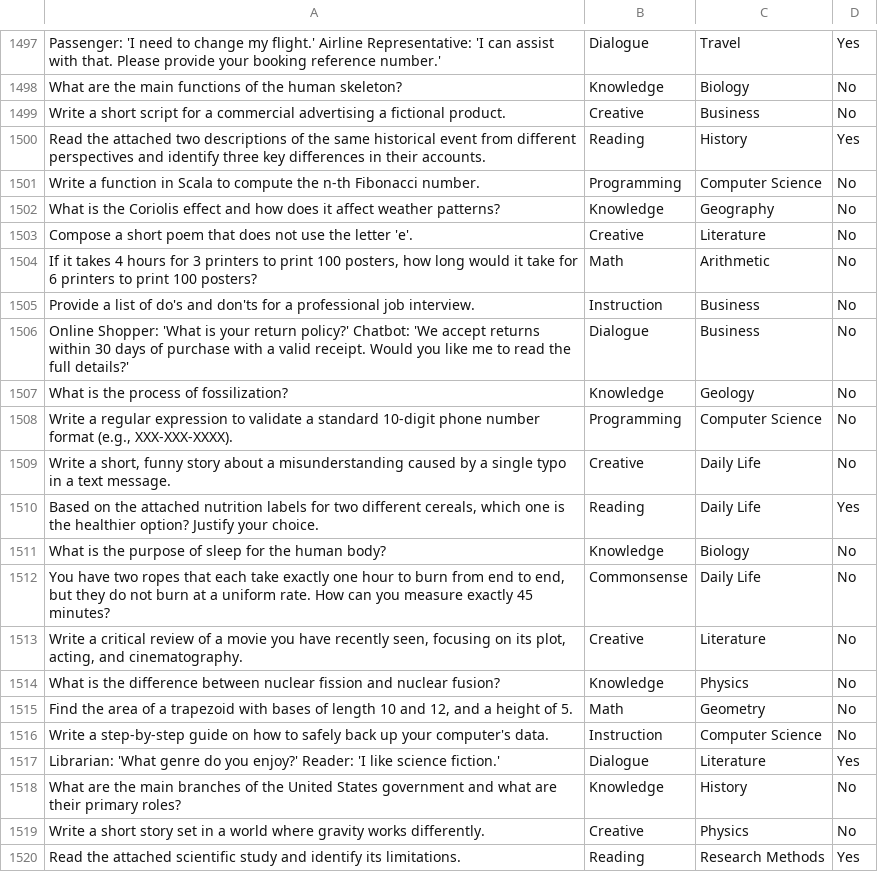
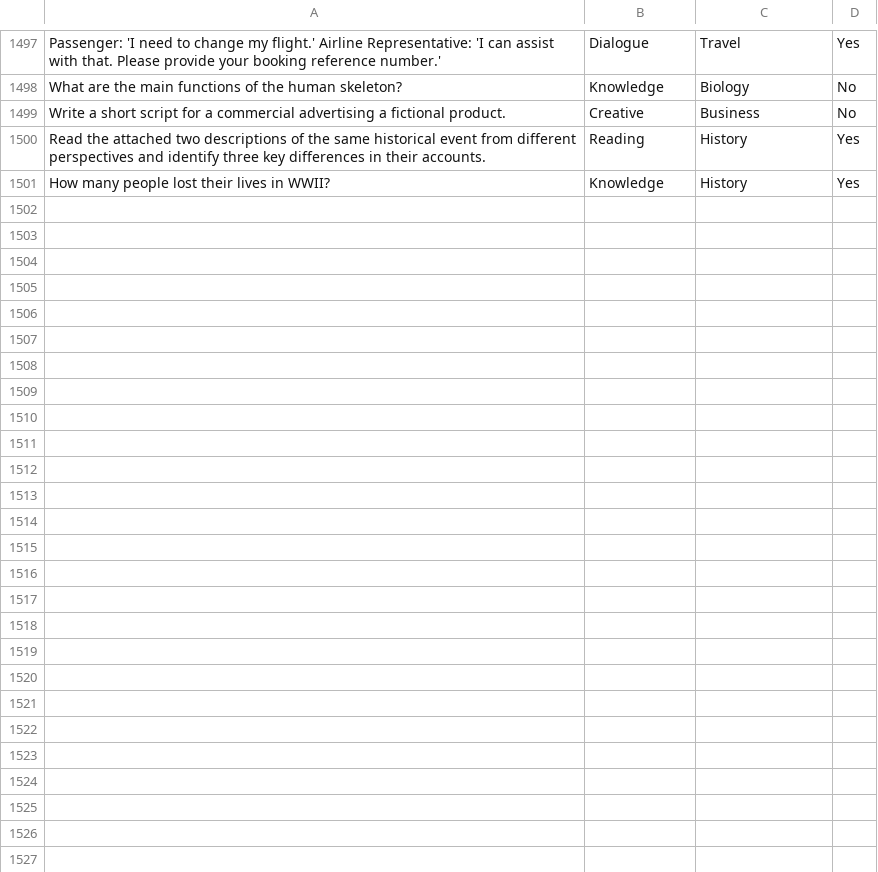
Before and after one commit to asief-iqbal/Thesis, a CSV file: Prompt Dataset.csv, drawn as a sheet; only a part is shown, gaps mark what is left out; the diff covers the shown part only.

```diff
--- a/Prompt Dataset.csv
+++ b/Prompt Dataset.csv
@@ -1500,21 +1500,2 @@ Write a short script for a commercial advertising a fictional product.,Creative,
 Read the attached two descriptions of the same historical event from different perspectives and identify three key differences in their accounts.,Reading,History,Yes
-Write a function in Scala to compute the n-th Fibonacci number.,Programming,Computer Science,No
-What is the Coriolis effect and how does it affect weather patterns?,Knowledge,Geography,No
-Compose a short poem that does not use the letter 'e'.,Creative,Literature,No
-"If it takes 4 hours for 3 printers to print 100 posters, how long would it take for 6 printers to print 100 posters?",Math,Arithmetic,No
-Provide a list of do's and don'ts for a professional job interview.,Instruction,Business,No
-Online Shopper: 'What is your return policy?' Chatbot: 'We accept returns within 30 days of purchase with a valid receipt. Would you like me to read the full details?',Dialogue,Business,No
-What is the process of fossilization?,Knowledge,Geology,No
-"Write a regular expression to validate a standard 10-digit phone number format (e.g., XXX-XXX-XXXX).",Programming,Computer Science,No
-"Write a short, funny story about a misunderstanding caused by a single typo in a text message.",Creative,Daily Life,No
-"Based on the attached nutrition labels for two different cereals, which one is the healthier option? Justify your choice.",Reading,Daily Life,Yes
-What is the purpose of sleep for the human body?,Knowledge,Biology,No
-"You have two ropes that each take exactly one hour to burn from end to end, but they do not burn at a uniform rate. How can you measure exactly 45 minutes?",Commonsense,Daily Life,No
-"Write a critical review of a movie you have recently seen, focusing on its plot, acting, and cinematography.",Creative,Literature,No
-What is the difference between nuclear fission and nuclear fusion?,Knowledge,Physics,No
-"Find the area of a trapezoid with bases of length 10 and 12, and a height of 5.",Math,Geometry,No
-Write a step-by-step guide on how to safely back up your computer's data.,Instruction,Computer Science,No
-Librarian: 'What genre do you enjoy?' Reader: 'I like science fiction.',Dialogue,Literature,Yes
-What are the main branches of the United States government and what are their primary roles?,Knowledge,History,No
-Write a short story set in a world where gravity works differently.,Creative,Physics,No
-Read the attached scientific study and identify its limitations.,Reading,Research Methods,Yes
+How many people lost their lives in WWII?,Knowledge,History,Yes
```
Also changed, not shown: 14 removed rows elsewhere in this file, 4 other files.
